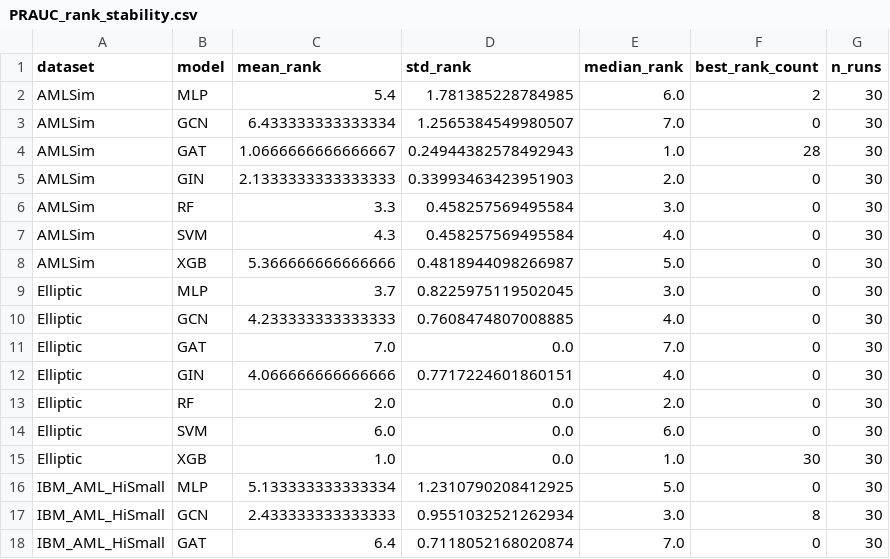
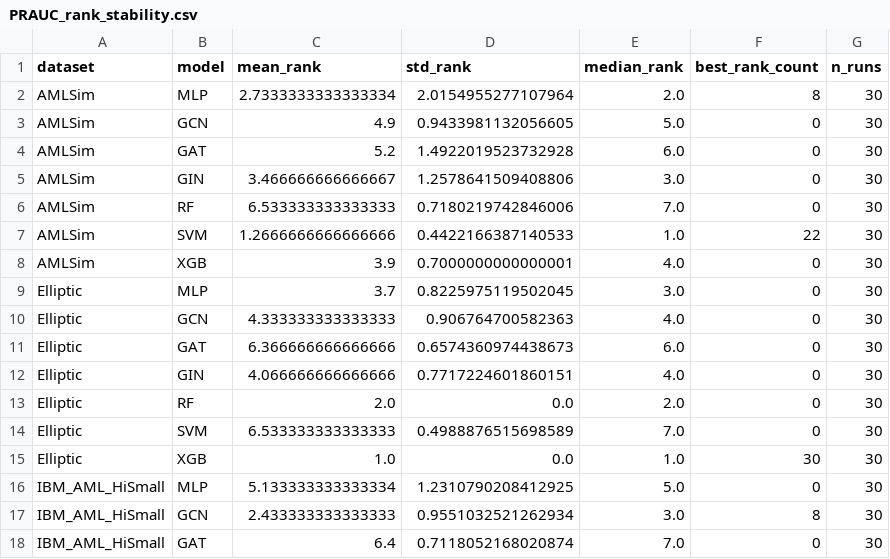
Before and after one commit to lambertusjr/Results_analysis, a CSV file: output/rank_analysis/PRAUC_rank_stability.csv, drawn as a sheet; only a part is shown.

```diff
--- a/output/rank_analysis/PRAUC_rank_stability.csv
+++ b/output/rank_analysis/PRAUC_rank_stability.csv
@@ -1,15 +1,15 @@
 dataset,model,mean_rank,std_rank,median_rank,best_rank_count,n_runs
-AMLSim,MLP,5.4,1.781385228784985,6.0,2,30
-AMLSim,GCN,6.433333333333334,1.2565384549980507,7.0,0,30
-AMLSim,GAT,1.0666666666666667,0.24944382578492943,1.0,28,30
-AMLSim,GIN,2.1333333333333333,0.33993463423951903,2.0,0,30
-AMLSim,RF,3.3,0.458257569495584,3.0,0,30
-AMLSim,SVM,4.3,0.458257569495584,4.0,0,30
-AMLSim,XGB,5.366666666666666,0.4818944098266987,5.0,0,30
+AMLSim,MLP,2.7333333333333334,2.0154955277107964,2.0,8,30
+AMLSim,GCN,4.9,0.9433981132056605,5.0,0,30
+AMLSim,GAT,5.2,1.4922019523732928,6.0,0,30
+AMLSim,GIN,3.466666666666667,1.2578641509408806,3.0,0,30
+AMLSim,RF,6.533333333333333,0.7180219742846006,7.0,0,30
+AMLSim,SVM,1.2666666666666666,0.4422166387140533,1.0,22,30
+AMLSim,XGB,3.9,0.7000000000000001,4.0,0,30
 Elliptic,MLP,3.7,0.8225975119502045,3.0,0,30
-Elliptic,GCN,4.233333333333333,0.7608474807008885,4.0,0,30
-Elliptic,GAT,7.0,0.0,7.0,0,30
+Elliptic,GCN,4.333333333333333,0.906764700582363,4.0,0,30
+Elliptic,GAT,6.366666666666666,0.6574360974438673,6.0,0,30
 Elliptic,GIN,4.066666666666666,0.7717224601860151,4.0,0,30
 Elliptic,RF,2.0,0.0,2.0,0,30
-Elliptic,SVM,6.0,0.0,6.0,0,30
+Elliptic,SVM,6.533333333333333,0.4988876515698589,7.0,0,30
 Elliptic,XGB,1.0,0.0,1.0,30,30
```
Also changed, not shown: output/rank_analysis/f1_illicit_rank_stability.csv, output/rank_analysis/roc_auc_rank_stability.csv, 45 other files.
